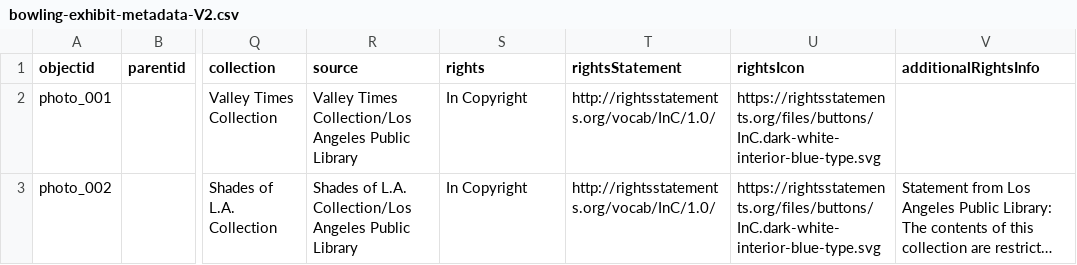
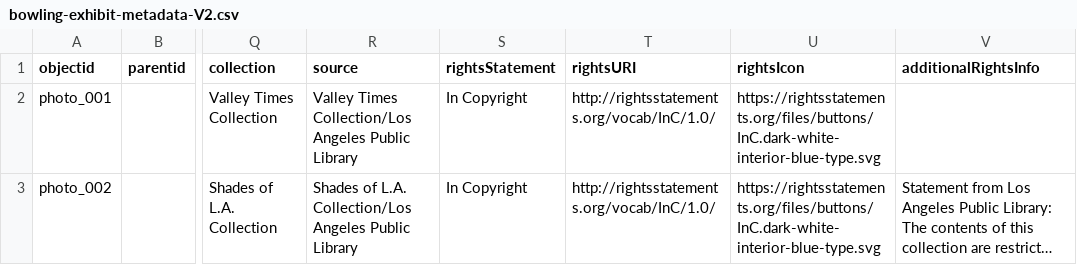
Before and after one commit to collectionbuilder-lis/bowling-exhibit, a CSV file: _data/bowling-exhibit-metadata-V2.csv, drawn as a sheet; only a part is shown, gaps mark what is left out; long unchanged cells end in …; the diff names each change by its address in the sheet, - before the commit and + after, or states it on an @@ line.

```diff
--- a/_data/bowling-exhibit-metadata-V2.csv
+++ b/_data/bowling-exhibit-metadata-V2.csv
-S1: rights
+S1: rightsStatement
-T1: rightsStatement
+T1: rightsURI
```
Also changed, not shown: _data/config-metadata.csv.
